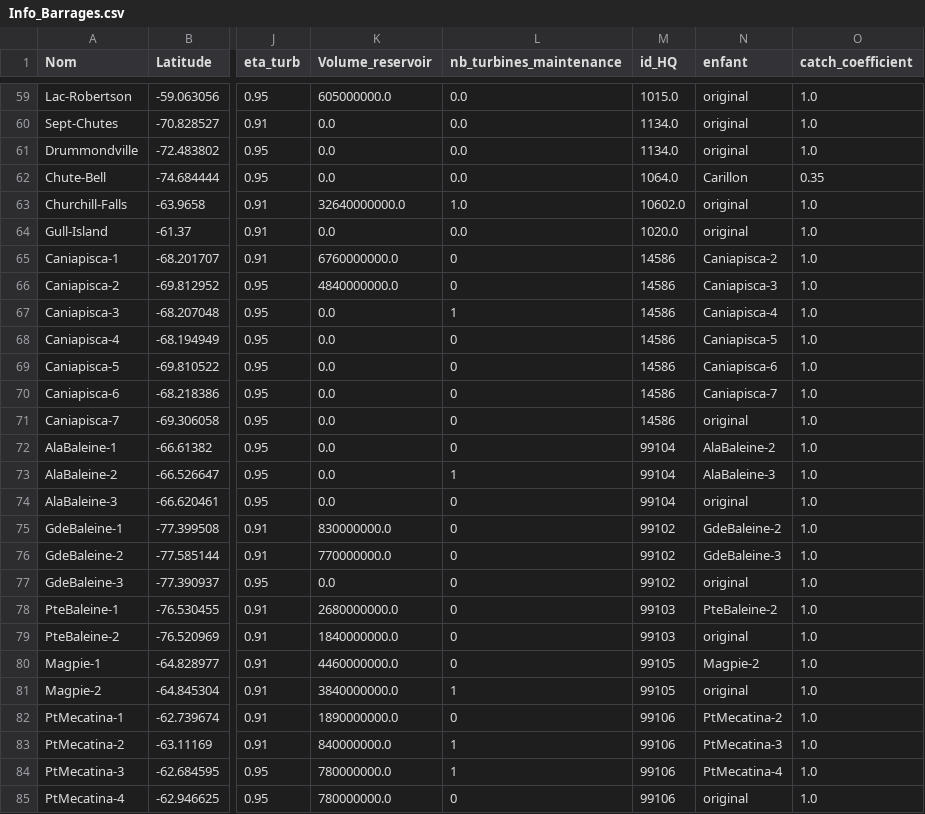
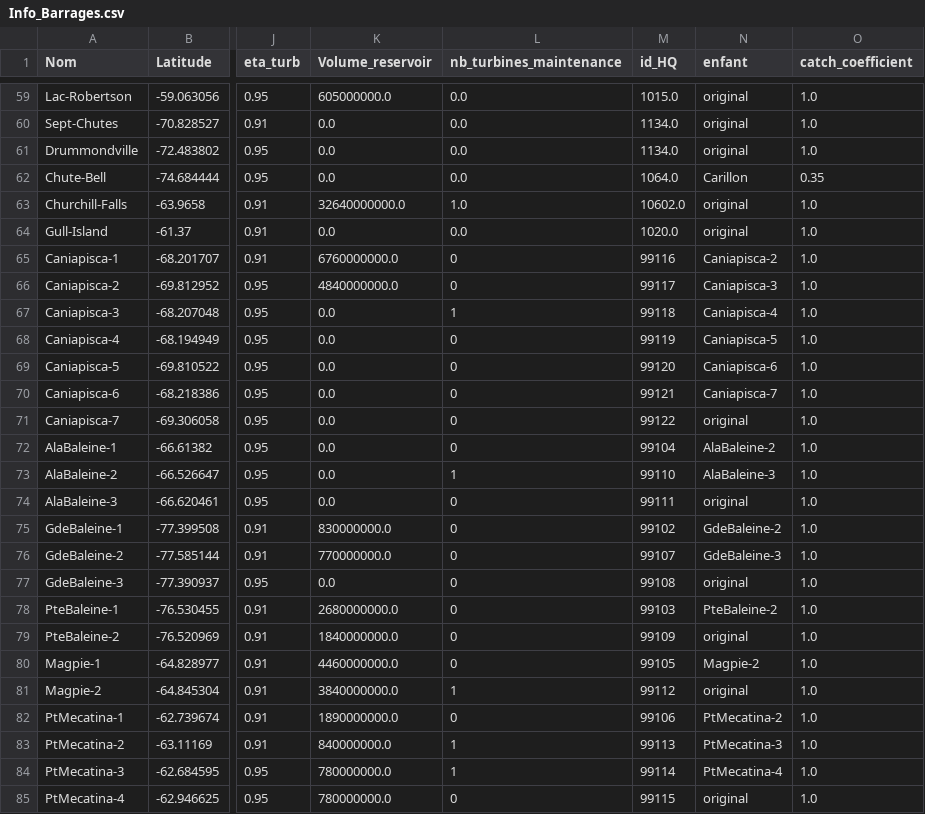
Before and after one commit to VortexOsxo/HarmoniQ, a CSV file: harmoniQ/harmoniq/db/CSVs/Info_Barrages.csv, drawn as a sheet; only a part is shown, gaps mark what is left out; the diff names each change by its address in the sheet, - before the commit and + after, or states it on an @@ line.

Commit message:
fix id pour nouveau barrage dans les csv

```diff
--- a/harmoniQ/harmoniq/db/CSVs/Info_Barrages.csv
+++ b/harmoniQ/harmoniq/db/CSVs/Info_Barrages.csv
-M65 (id_HQ): 14586
+M65 (id_HQ): 99116
-M66 (id_HQ): 14586
+M66 (id_HQ): 99117
-M67 (id_HQ): 14586
+M67 (id_HQ): 99118
-M68 (id_HQ): 14586
+M68 (id_HQ): 99119
-M69 (id_HQ): 14586
+M69 (id_HQ): 99120
-M70 (id_HQ): 14586
+M70 (id_HQ): 99121
-M71 (id_HQ): 14586
+M71 (id_HQ): 99122
-M73 (id_HQ): 99104
+M73 (id_HQ): 99110
-M74 (id_HQ): 99104
+M74 (id_HQ): 99111
-M76 (id_HQ): 99102
+M76 (id_HQ): 99107
-M77 (id_HQ): 99102
+M77 (id_HQ): 99108
-M79 (id_HQ): 99103
+M79 (id_HQ): 99109
-M81 (id_HQ): 99105
+M81 (id_HQ): 99112
-M83 (id_HQ): 99106
+M83 (id_HQ): 99113
-M84 (id_HQ): 99106
+M84 (id_HQ): 99114
-M85 (id_HQ): 99106
+M85 (id_HQ): 99115
```
Also changed, not shown: harmoniQ/harmoniq/modules/hydro/debits/AlaBaleine-1.csv, harmoniQ/harmoniq/modules/hydro/debits/AlaBaleine-2.csv, 16 other files.
